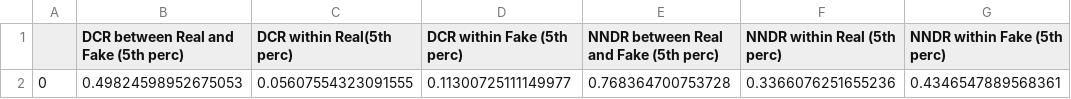
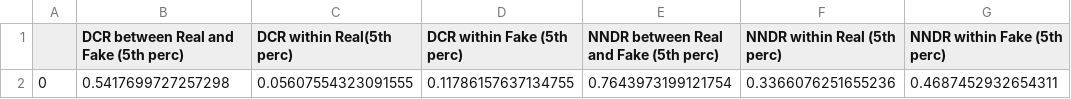
Before and after one commit to xygxue/tabularGANs, a CSV file: src/main/resources/eval_results/privacy_labelencode_ctgan_fake_3_2022-04-10.csv (was src/main/resources/eval_results/privacy_labelencode_ctgan_fake_3_2022-03-31.csv), drawn as a sheet.

Commit message:
add result from ctgan for 2022.04.10

```diff
--- a/src/main/resources/eval_results/privacy_labelencode_ctgan_fake_3_2022-03-31.csv
+++ b/src/main/resources/eval_results/privacy_labelencode_ctgan_fake_3_2022-04-10.csv
@@ -1,2 +1,2 @@
 ,DCR between Real and Fake (5th perc),DCR within Real(5th perc),DCR within Fake (5th perc),NNDR between Real and Fake (5th perc),NNDR within Real (5th perc),NNDR within Fake (5th perc)
-0,0.49824598952675053,0.05607554323091555,0.11300725111149977,0.768364700753728,0.3366076251655236,0.4346547889568361
+0,0.5417699727257298,0.05607554323091555,0.11786157637134755,0.7643973199121754,0.3366076251655236,0.4687452932654311
```
Also changed, not shown: 9 other files.
